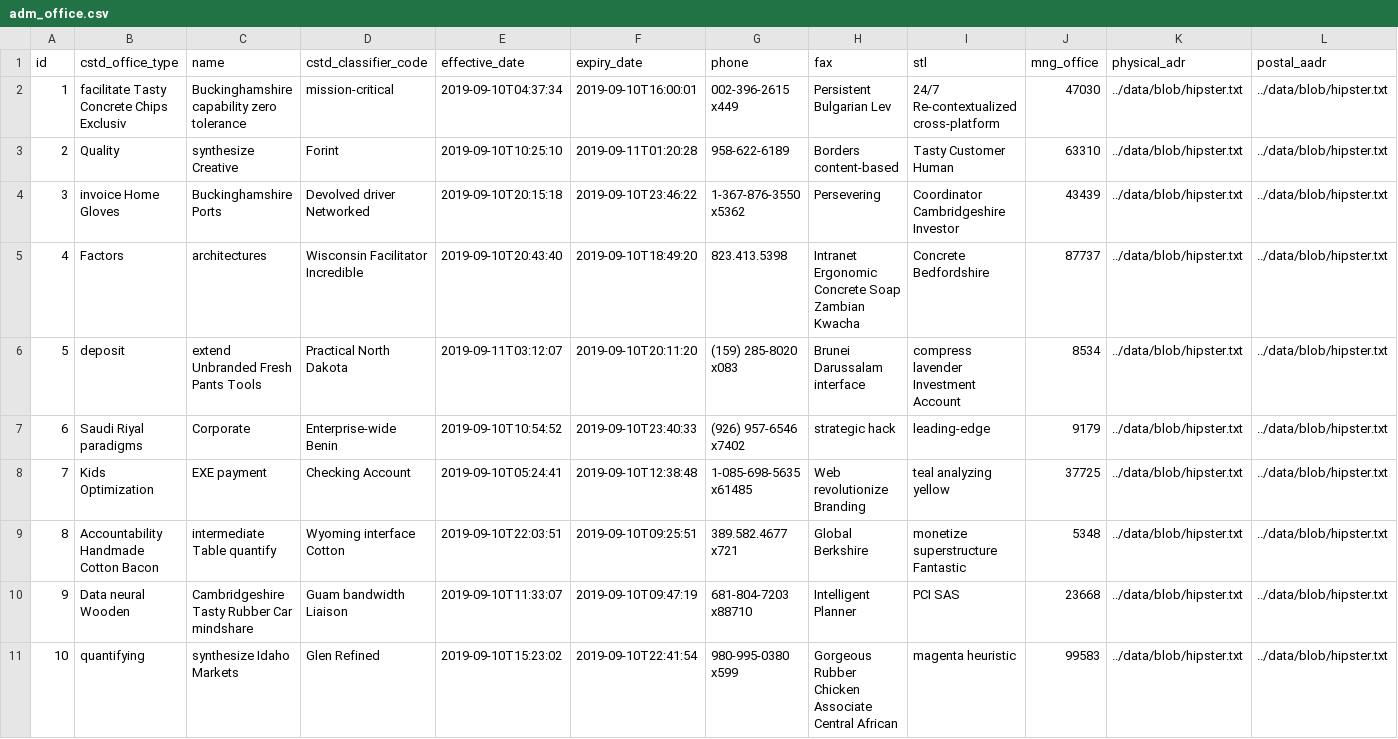
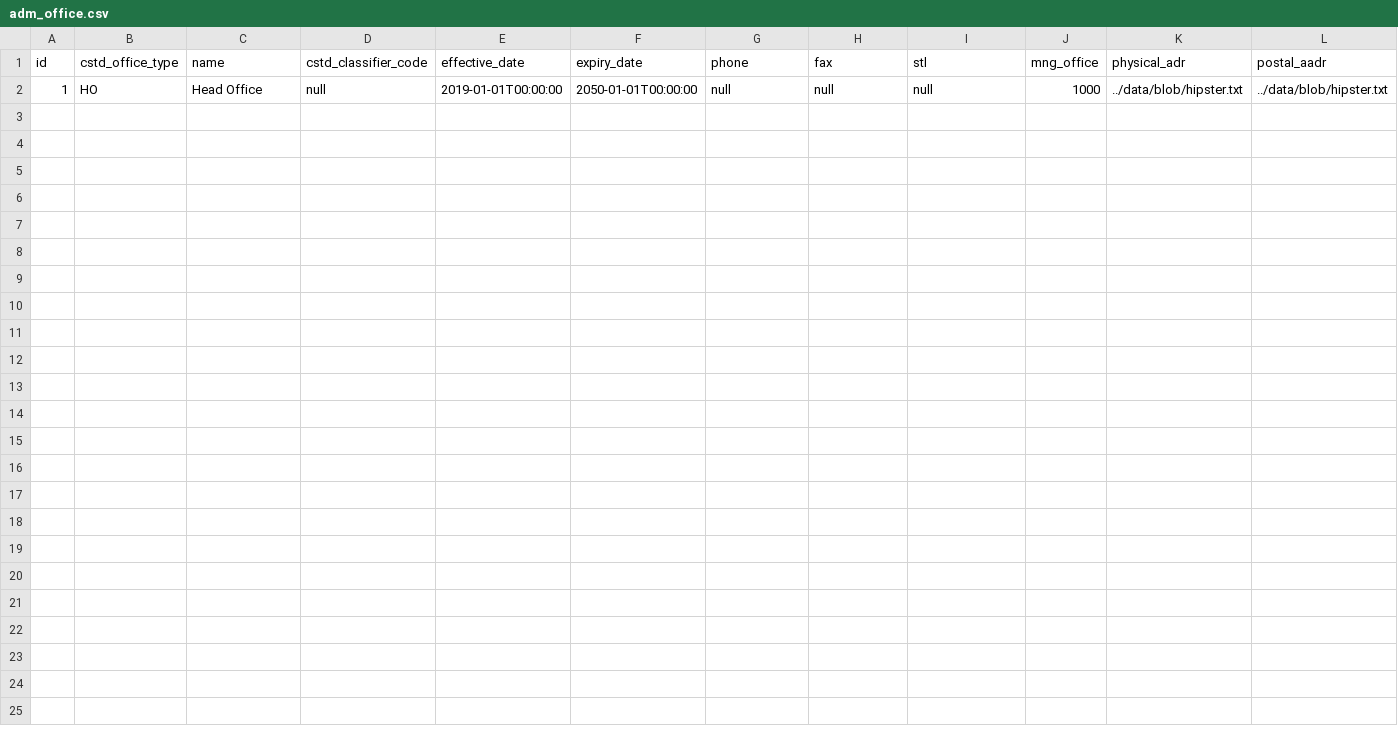
Before and after one commit to mac8088/etax, a CSV file: src/main/resources/config/liquibase/data/adm_office.csv, drawn as a sheet; only a part is shown; removed rows and columns are numbered as before the commit, all else as after; rows hold the shown columns only; the diff names each change by its address in the sheet, - before the commit and + after, or states it on an @@ line.

Commit message:
init office data for etax with ADM module.

```diff
--- a/src/main/resources/config/liquibase/data/adm_office.csv
+++ b/src/main/resources/config/liquibase/data/adm_office.csv
-row 2: 1 | facilitate Tasty Concrete Chips Exclusiv | Buckinghamshire capability zero tolerance | mission-critical | 2019-09-10T04:37:34 | 2019-09-10T16:00:01 | 002-396-2615 x449 | Persistent Bulgarian Lev | 24/7 Re-contextualized cross-platform | 47030 | ../data/blob/hipster.txt | ../data/blob/hipster.txt
-row 3: 2 | Quality | synthesize Creative | Forint | 2019-09-10T10:25:10 | 2019-09-11T01:20:28 | 958-622-6189 | Borders content-based | Tasty Customer Human | 63310 | ../data/blob/hipster.txt | ../data/blob/hipster.txt
-row 4: 3 | invoice Home Gloves | Buckinghamshire Ports | Devolved driver Networked | 2019-09-10T20:15:18 | 2019-09-10T23:46:22 | 1-367-876-3550 x5362 | Persevering | Coordinator Cambridgeshire Investor | 43439 | ../data/blob/hipster.txt | ../data/blob/hipster.txt
-row 5: 4 | Factors | architectures | Wisconsin Facilitator Incredible | 2019-09-10T20:43:40 | 2019-09-10T18:49:20 | 823.413.5398 | Intranet Ergonomic Concrete Soap Zambian Kwacha | Concrete Bedfordshire | 87737 | ../data/blob/hipster.txt | ../data/blob/hipster.txt
-row 6: 5 | deposit | extend Unbranded Fresh Pants Tools | Practical North Dakota | 2019-09-11T03:12:07 | 2019-09-10T20:11:20 | (159) 285-8020 x083 | Brunei Darussalam interface | compress lavender Investment Account | 8534 | ../data/blob/hipster.txt | ../data/blob/hipster.txt
-row 7: 6 | Saudi Riyal paradigms | Corporate | Enterprise-wide Benin | 2019-09-10T10:54:52 | 2019-09-10T23:40:33 | (926) 957-6546 x7402 | strategic hack | leading-edge | 9179 | ../data/blob/hipster.txt | ../data/blob/hipster.txt
-row 8: 7 | Kids Optimization | EXE payment | Checking Account | 2019-09-10T05:24:41 | 2019-09-10T12:38:48 | 1-085-698-5635 x61485 | Web revolutionize Branding | teal analyzing yellow | 37725 | ../data/blob/hipster.txt | ../data/blob/hipster.txt
-row 9: 8 | Accountability Handmade Cotton Bacon | intermediate Table quantify | Wyoming interface Cotton | 2019-09-10T22:03:51 | 2019-09-10T09:25:51 | 389.582.4677 x721 | Global Berkshire | monetize superstructure Fantastic | 5348 | ../data/blob/hipster.txt | ../data/blob/hipster.txt
-row 10: 9 | Data neural Wooden | Cambridgeshire Tasty Rubber Car mindshare | Guam bandwidth Liaison | 2019-09-10T11:33:07 | 2019-09-10T09:47:19 | 681-804-7203 x88710 | Intelligent Planner | PCI SAS | 23668 | ../data/blob/hipster.txt | ../data/blob/hipster.txt
-row 11: 10 | quantifying | synthesize Idaho Markets | Glen Refined | 2019-09-10T15:23:02 | 2019-09-10T22:41:54 | 980-995-0380 x599 | Gorgeous Rubber Chicken Associate Central African | magenta heuristic | 99583 | ../data/blob/hipster.txt | ../data/blob/hipster.txt
+row 2: 1 | HO | Head Office | null | 2019-01-01T00:00:00 | 2050-01-01T00:00:00 | null | null | null | 1000 | ../data/blob/hipster.txt | ../data/blob/hipster.txt
```
